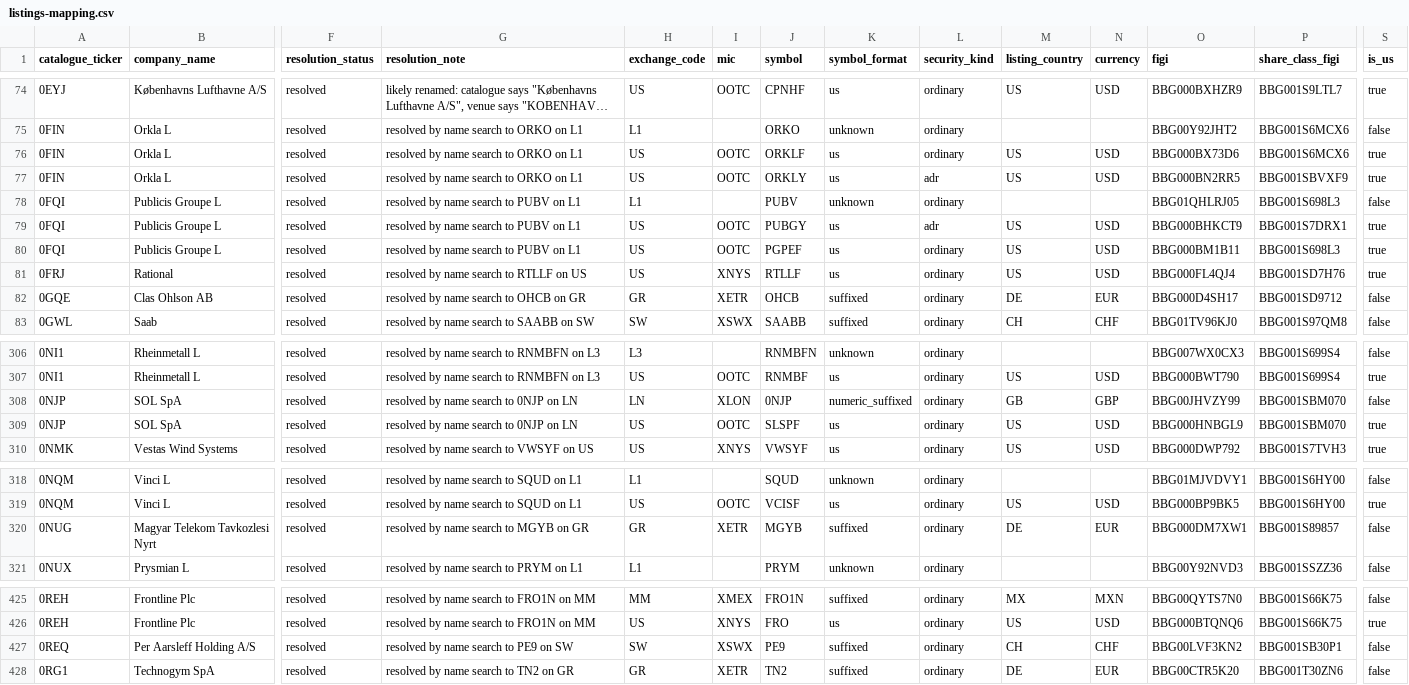
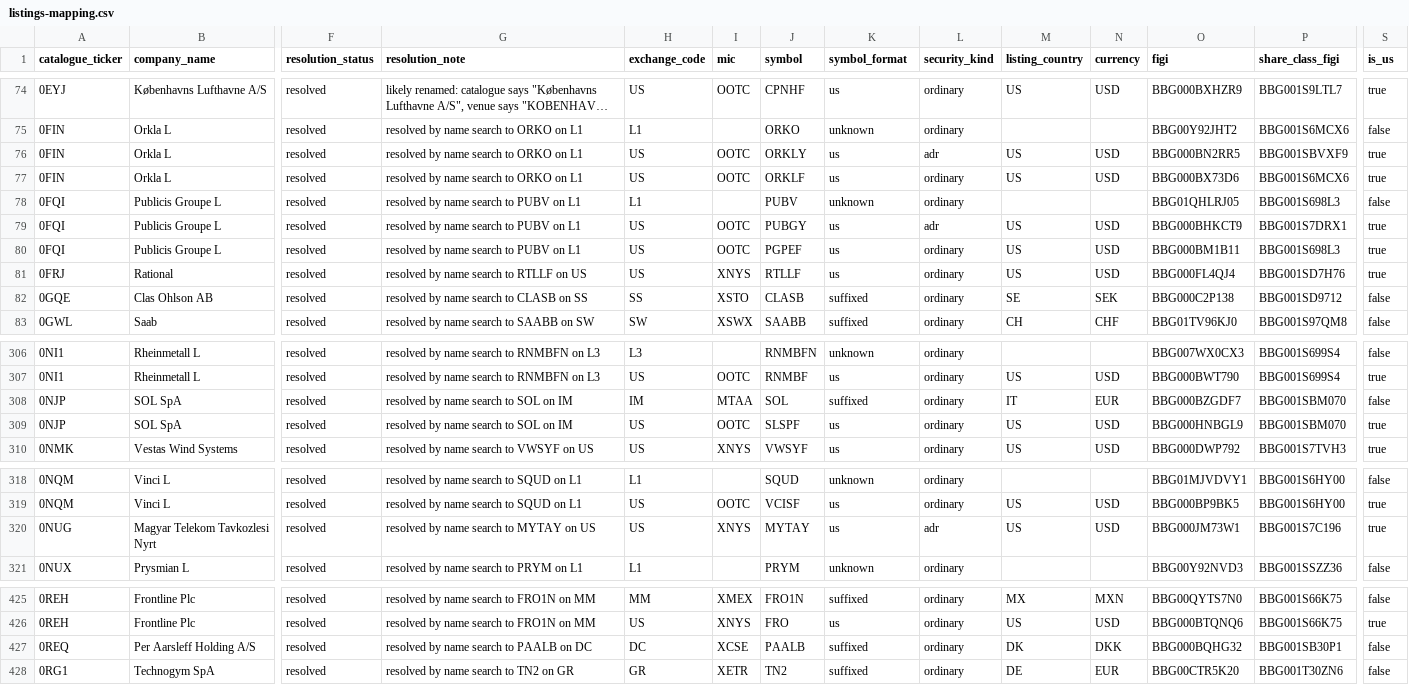
Before and after one commit to 1nsar/investin-com-news-service, a CSV file: data/listings-mapping.csv, drawn as a sheet; only a part is shown, gaps mark what is left out; long unchanged cells end in …; the diff covers the shown part only; the diff names each change by its address in the sheet, - before the commit and + after, or states it on an @@ line.

Commit message:
Prefer home exchanges, fix Nordic symbols, correct connectivity reporting

```diff
--- a/data/listings-mapping.csv
+++ b/data/listings-mapping.csv
@@ row 76 moved to row 77: 0FIN @@
-G82 (resolution_note): resolved by name search to OHCB on GR
+G82 (resolution_note): resolved by name search to CLASB on SS
-H82 (exchange_code): GR
+H82 (exchange_code): SS
-I82 (mic): XETR
+I82 (mic): XSTO
-J82 (symbol): OHCB
+J82 (symbol): CLASB
-M82 (listing_country): DE
+M82 (listing_country): SE
-N82 (currency): EUR
+N82 (currency): SEK
-O82 (figi): BBG000D4SH17
+O82 (figi): BBG000C2P138
-G308:G309 (resolution_note): resolved by name search to 0NJP on LN
+G308:G309 (resolution_note): resolved by name search to SOL on IM
-H308 (exchange_code): LN
+H308 (exchange_code): IM
-I308 (mic): XLON
+I308 (mic): MTAA
-J308 (symbol): 0NJP
+J308 (symbol): SOL
-K308 (symbol_format): numeric_suffixed
+K308 (symbol_format): suffixed
-M308 (listing_country): GB
+M308 (listing_country): IT
-N308 (currency): GBP
+N308 (currency): EUR
-O308 (figi): BBG00JHVZY99
+O308 (figi): BBG000BZGDF7
-G320 (resolution_note): resolved by name search to MGYB on GR
+G320 (resolution_note): resolved by name search to MYTAY on US
-H320 (exchange_code): GR
+H320 (exchange_code): US
-I320 (mic): XETR
+I320 (mic): XNYS
-J320 (symbol): MGYB
+J320 (symbol): MYTAY
-K320 (symbol_format): suffixed
+K320 (symbol_format): us
-L320 (security_kind): ordinary
+L320 (security_kind): adr
-M320 (listing_country): DE
+M320 (listing_country): US
-N320 (currency): EUR
+N320 (currency): USD
-O320 (figi): BBG000DM7XW1
+O320 (figi): BBG000JM73W1
-P320 (share_class_figi): BBG001S89857
+P320 (share_class_figi): BBG001S7C196
-S320 (is_us): false
+S320 (is_us): true
-G427 (resolution_note): resolved by name search to PE9 on SW
+G427 (resolution_note): resolved by name search to PAALB on DC
-H427 (exchange_code): SW
+H427 (exchange_code): DC
-I427 (mic): XSWX
+I427 (mic): XCSE
-J427 (symbol): PE9
+J427 (symbol): PAALB
-M427 (listing_country): CH
+M427 (listing_country): DK
-N427 (currency): CHF
+N427 (currency): DKK
-O427 (figi): BBG00LVF3KN2
+O427 (figi): BBG000BQHG32
```
Also changed, not shown: 26 moved rows elsewhere in this file, data/coverage-gaps.csv, 8 other files.
